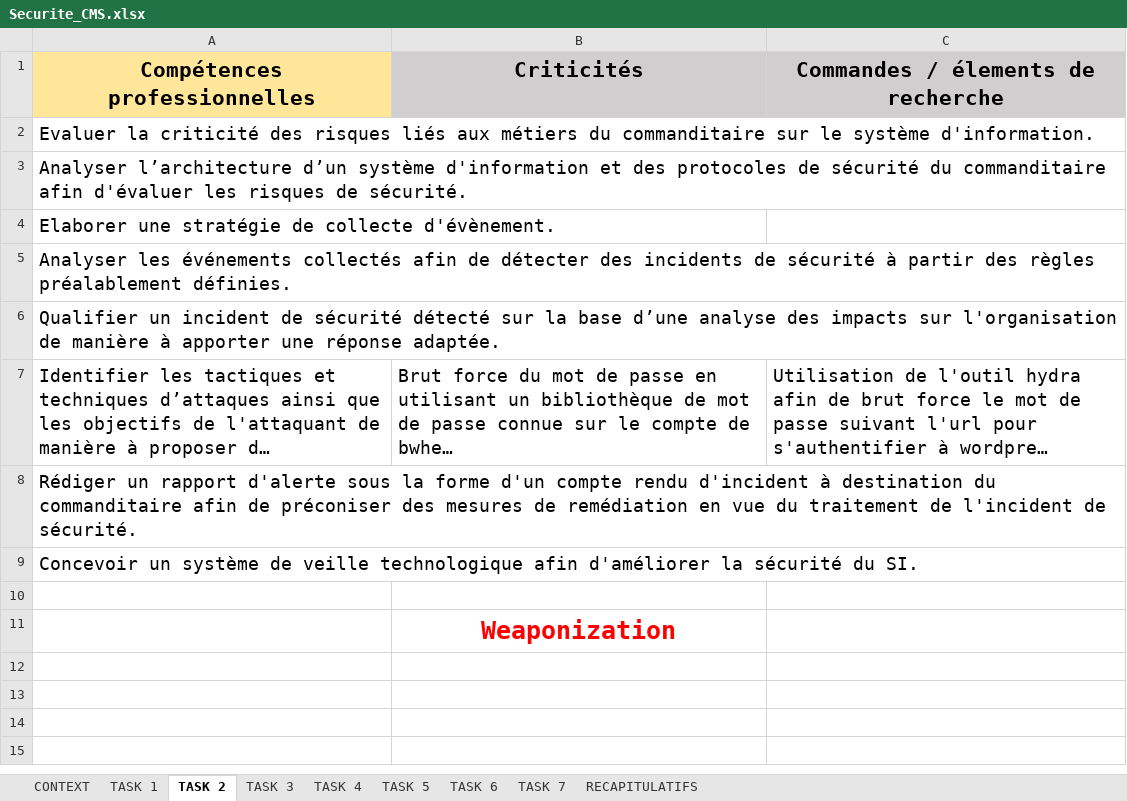
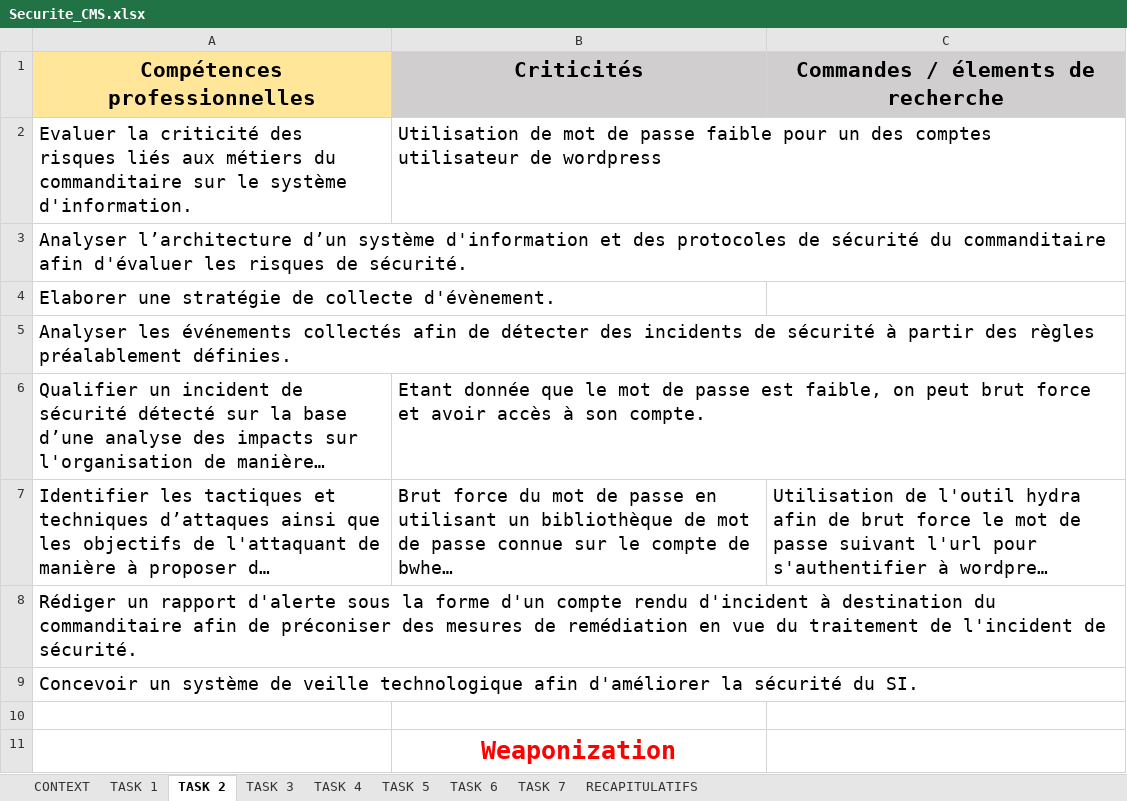
Before and after one commit to Darylabrador/cybersecurite, an Excel workbook: Securite_CMS.xlsx, sheet TASK 2, drawn as a sheet; long unchanged cells end in …; values as stored, in another font and other column widths than the file's, no borders; the diff names each change by its address in the sheet, - before the commit and + after, or states it on an @@ line.

```diff
--- a/Securite_CMS.xlsx (sheet TASK 2)
+++ b/Securite_CMS.xlsx (sheet TASK 2)
-B2 (Criticités): (empty)
+B2 (Criticités): Utilisation de mot de passe faible pour un des comptes utilisateur de wordpress
-B6 (Criticités): (empty)
+B6 (Criticités): Etant donnée que le mot de passe est faible, on peut brut force et avoir accès à son compte.
```
Also changed, not shown: sheet TASK 1, sheet TASK 4, sheet TASK 3, sheet TASK 5, sheet TASK 6, sheet TASK 7, charts or pictures.
